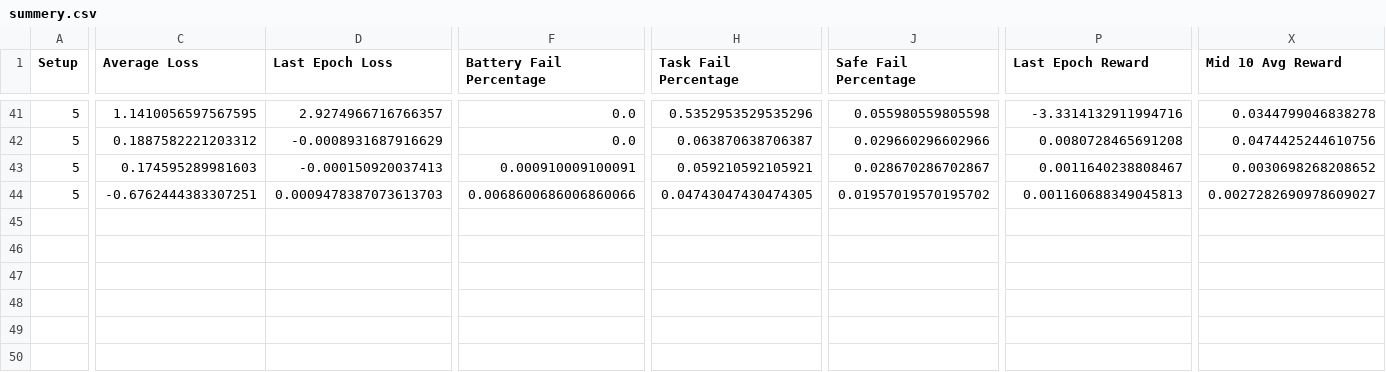
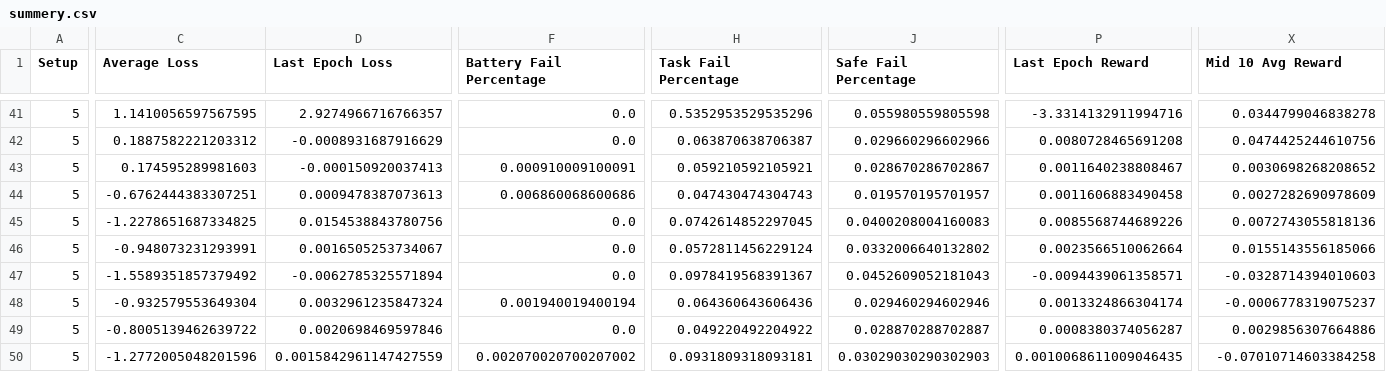
Before and after one commit to seyedAliHamedi/EDGE-IOT, a CSV file: results/summery.csv, drawn as a sheet; only a part is shown, gaps mark what is left out; rows hold the shown columns only; the diff covers the shown part only; the diff names each change by its address in the sheet, - before the commit and + after, or states it on an @@ line.

```diff
--- a/results/summery.csv
+++ b/results/summery.csv
-D44 (Last Epoch Loss): 0.0009478387073613703
+D44 (Last Epoch Loss): 0.0009478387073613
-F44 (Battery Fail Percentage): 0.0068600686006860066
+F44 (Battery Fail Percentage): 0.006860068600686
-H44 (Task Fail Percentage): 0.04743047430474305
+H44 (Task Fail Percentage): 0.047430474304743
-J44 (Safe Fail Percentage): 0.01957019570195702
+J44 (Safe Fail Percentage): 0.019570195701957
-P44 (Last Epoch Reward): 0.001160688349045813
+P44 (Last Epoch Reward): 0.0011606883490458
-X44 (Mid 10 Avg Reward): 0.0027282690978609027
+X44 (Mid 10 Avg Reward): 0.0027282690978609
+row 45: 5 | -1.2278651687334825 | 0.0154538843780756 | 0.0 | 0.0742614852297045 | 0.0400208004160083 | 0.0085568744689226 | 0.0072743055818136
+row 46: 5 | -0.948073231293991 | 0.0016505253734067 | 0.0 | 0.0572811456229124 | 0.0332006640132802 | 0.0023566510062664 | 0.0155143556185066
+row 47: 5 | -1.5589351857379492 | -0.0062785325571894 | 0.0 | 0.0978419568391367 | 0.0452609052181043 | -0.0094439061358571 | -0.0328714394010603
+row 48: 5 | -0.932579553649304 | 0.0032961235847324 | 0.001940019400194 | 0.064360643606436 | 0.029460294602946 | 0.0013324866304174 | -0.0006778319075237
+row 49: 5 | -0.8005139462639722 | 0.0020698469597846 | 0.0 | 0.049220492204922 | 0.028870288702887 | 0.0008380374056287 | 0.0029856307664886
+row 50: 5 | -1.2772005048201596 | 0.0015842961147427559 | 0.002070020700207002 | 0.0931809318093181 | 0.03029030290302903 | 0.0010068611009046435 | -0.07010714603384258
```
Also changed, not shown: 2 edited cells elsewhere in this file, 5 other files.
